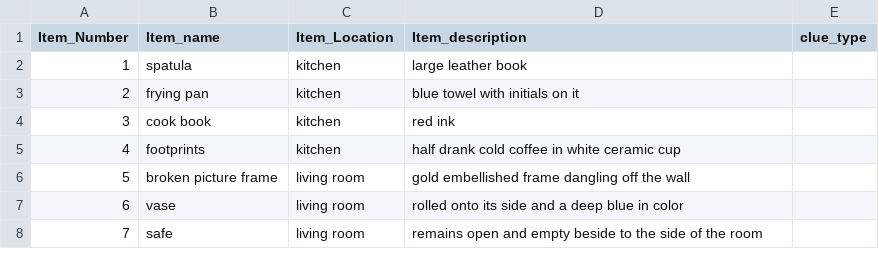
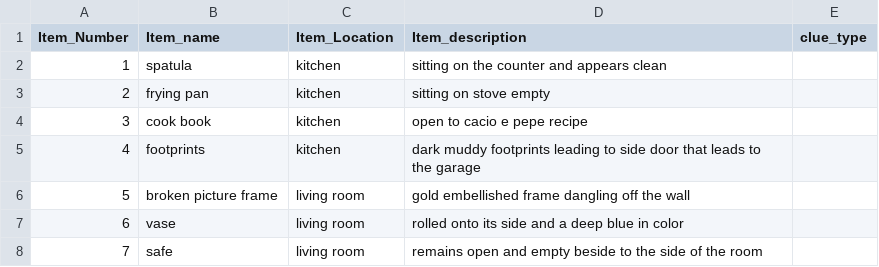
Before and after one commit to JordanDoles/Mystery-Adventure-Game, a CSV file: project/data/clue.csv, drawn as a sheet.

Commit message:
Update clue.csv

```diff
--- a/project/data/clue.csv
+++ b/project/data/clue.csv
@@ -1,6 +1,6 @@
 Item_Number,Item_name,Item_Location,Item_description,clue_type
-1,spatula,kitchen,large leather book,
-2,frying pan,kitchen,blue towel with initials on it ,
-3,cook book,kitchen,red ink ,
-4,footprints,kitchen,half drank cold coffee in white ceramic cup ,
+1,spatula,kitchen,sitting on the counter and appears clean,
+2,frying pan,kitchen,sitting on stove empty,
+3,cook book,kitchen,open to cacio e pepe recipe,
+4,footprints,kitchen,dark muddy footprints leading to side door that leads to the garage,
 5,broken picture frame ,living room,gold embellished frame dangling off the wall,
```
